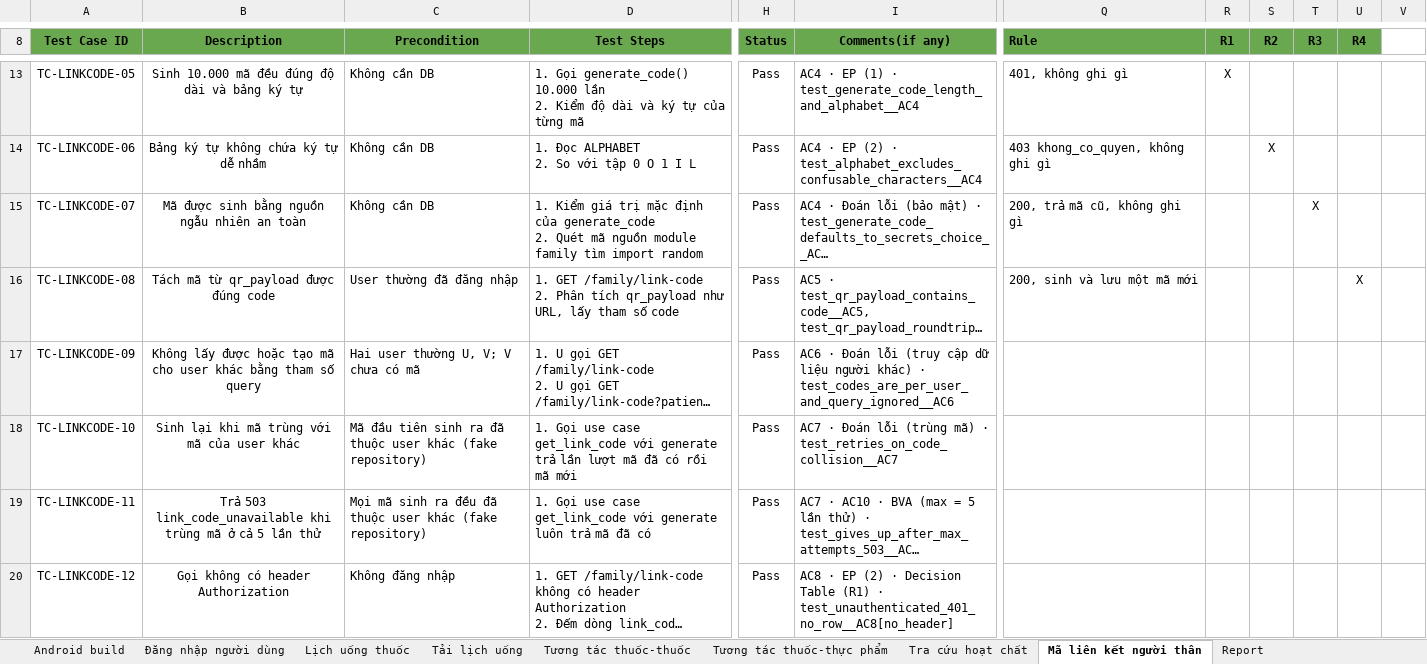
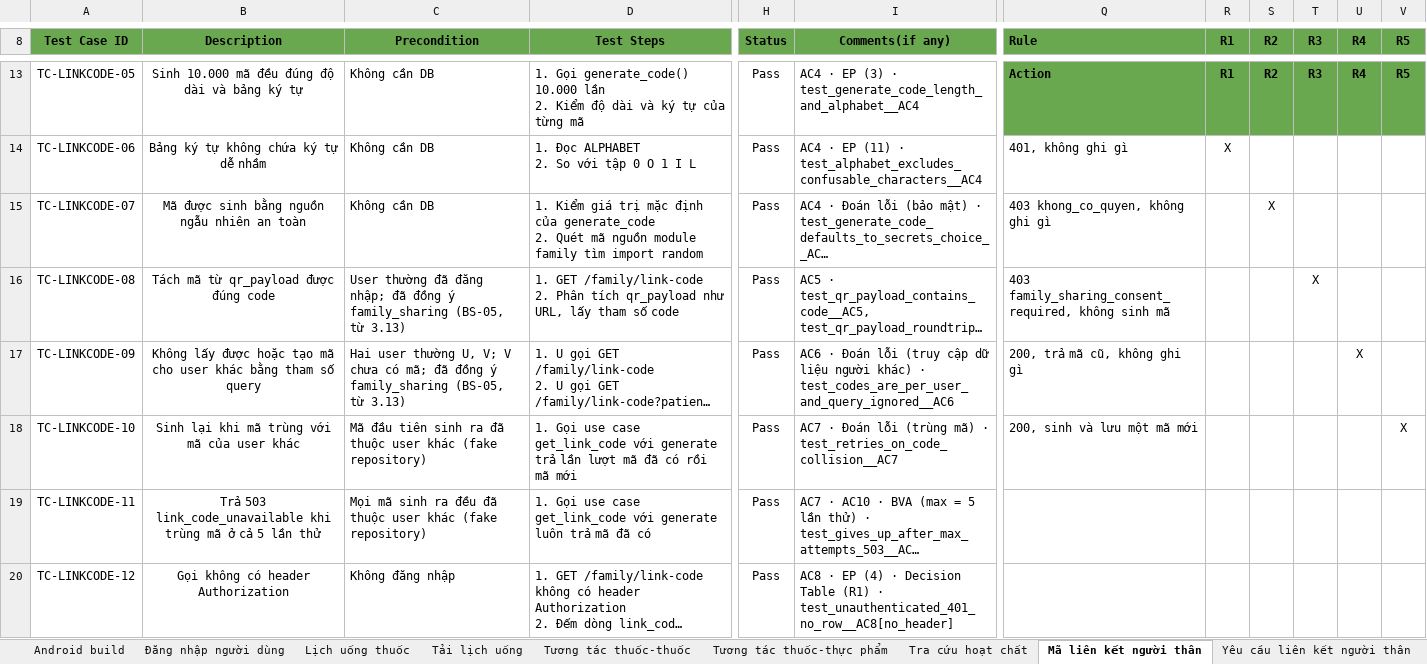
Before and after one commit to DrugTime-C1SE-07/DrugTime-docs, an Excel workbook: Team1_DTU/04_Quality_&_Testing/Test_Cases.xlsx, sheet Mã liên kết người thân, drawn as a sheet; only a part is shown, gaps mark what is left out; long unchanged cells end in …; values as stored, in another font and other column widths than the file's, no borders; conditional formats not drawn; the diff covers the shown part only; the diff names each change by its address in the sheet, - before the commit and + after, or states it on an @@ line.

```diff
--- a/Team1_DTU/04_Quality_&_Testing/Test_Cases.xlsx (sheet Mã liên kết người thân)
+++ b/Team1_DTU/04_Quality_&_Testing/Test_Cases.xlsx (sheet Mã liên kết người thân)
+sheet tab: Yêu cầu liên kết người thân
-V8: (empty)
+V8: R5
-V8 fill: none
+V8 fill: #6AA84F
-I13 (Comments(if any)): …· EP (1) · test_generate_code_length_and_alphabet__AC4
+I13 (Comments(if any)): …· EP (3) · test_generate_code_length_and_alphabet__AC4
-Q13 (Rule): 401, không ghi gì
+Q13 (Rule): Action
-Q13:V13 fill: none
+Q13:V13 fill: #6AA84F
-Q13:R13 bold: off
+Q13:R13 bold: on
-R13 (R1): X
+R13 (R1): R1
-S13 (R2): (empty)
+S13 (R2): R2
-T13 (R3): (empty)
+T13 (R3): R3
-U13 (R4): (empty)
+U13 (R4): R4
-V13 (R5): (empty)
+V13 (R5): R5
-I14 (Comments(if any)): …· EP (2) · test_alphabet_excludes_confusable_characters__AC4
+I14 (Comments(if any)): …· EP (11) · test_alphabet_excludes_confusable_characters__AC4
-Q14 (Rule): 403 khong_co_quyen, không ghi gì
+Q14 (Rule): 401, không ghi gì
-R14 (R1): (empty)
+R14 (R1): X
-S14 (R2): X
+S14 (R2): (empty)
-Q15 (Rule): 200, trả mã cũ, không ghi gì
+Q15 (Rule): 403 khong_co_quyen, không ghi gì
-S15 (R2): (empty)
+S15 (R2): X
-T15 (R3): X
+T15 (R3): (empty)
-C16 (Precondition): …đã đăng nhập
+C16 (Precondition): …đã đăng nhập; đã đồng ý family_sharing (BS-05, từ 3.13)
-Q16 (Rule): 200, sinh và lưu một mã mới
+Q16 (Rule): 403 family_sharing_consent_required, không sinh mã
-T16 (R3): (empty)
+T16 (R3): X
-U16 (R4): X
+U16 (R4): (empty)
-C17 (Precondition): …chưa có mã
+C17 (Precondition): …chưa có mã; đã đồng ý family_sharing (BS-05, từ 3.13)
-Q17 (Rule): (empty)
+Q17 (Rule): 200, trả mã cũ, không ghi gì
-U17 (R4): (empty)
+U17 (R4): X
-Q18 (Rule): (empty)
+Q18 (Rule): 200, sinh và lưu một mã mới
-V18 (R5): (empty)
+V18 (R5): X
-I20 (Comments(if any)): …· EP (2) · Decision…
+I20 (Comments(if any)): …· EP (4) · Decision…
```
Also changed, not shown: 3 added rows, 50 edited cells and cell formats elsewhere in this sheet, sheet Report, charts or pictures, 2 other files.
